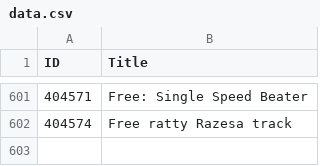
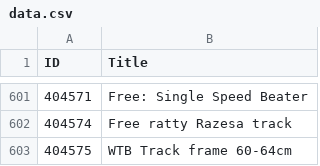
Before and after one commit to 12v/lfgss, a CSV file: data.csv, drawn as a sheet; only a part is shown, gaps mark what is left out.

```diff
--- a/data.csv
+++ b/data.csv
@@ -602 +602,2 @@ ID,Title
 404574,Free ratty Razesa track
+404575,WTB Track frame 60-64cm
```
